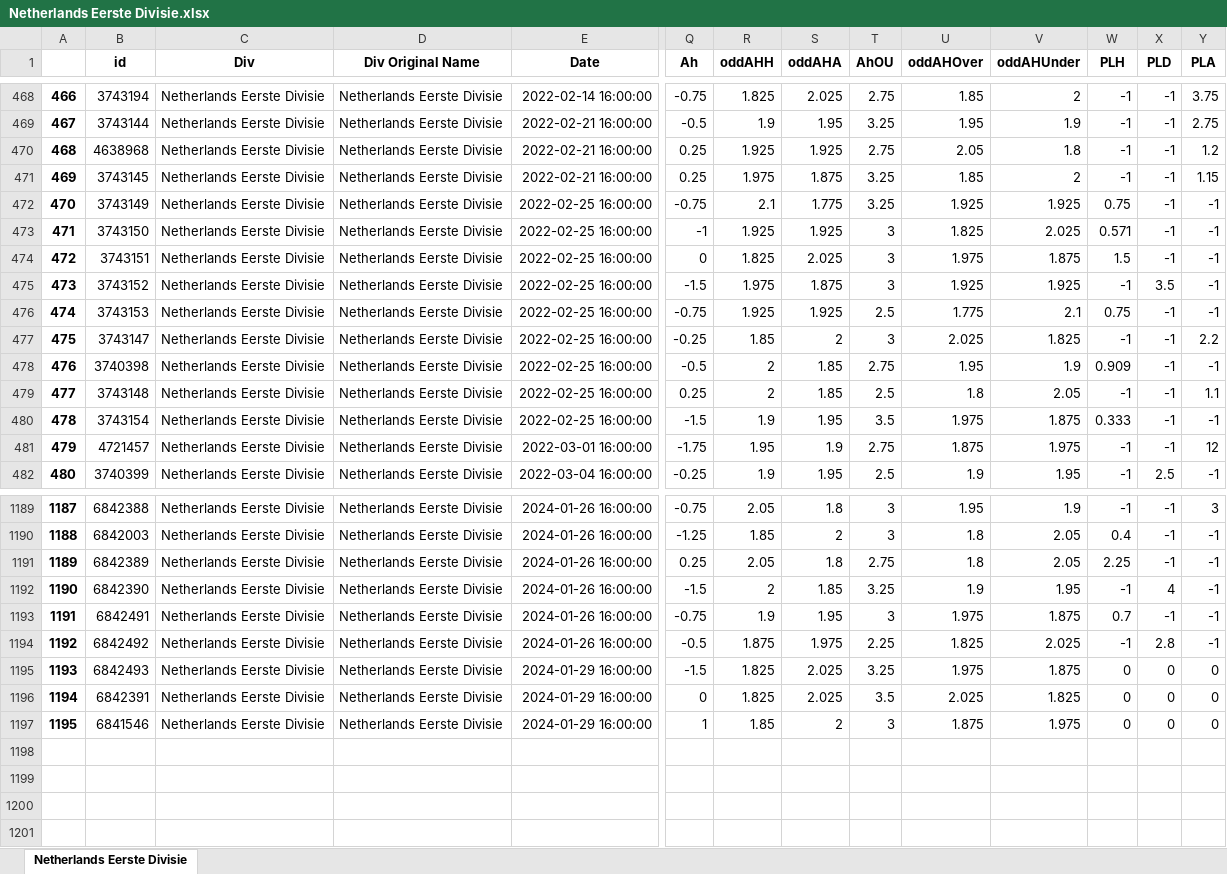
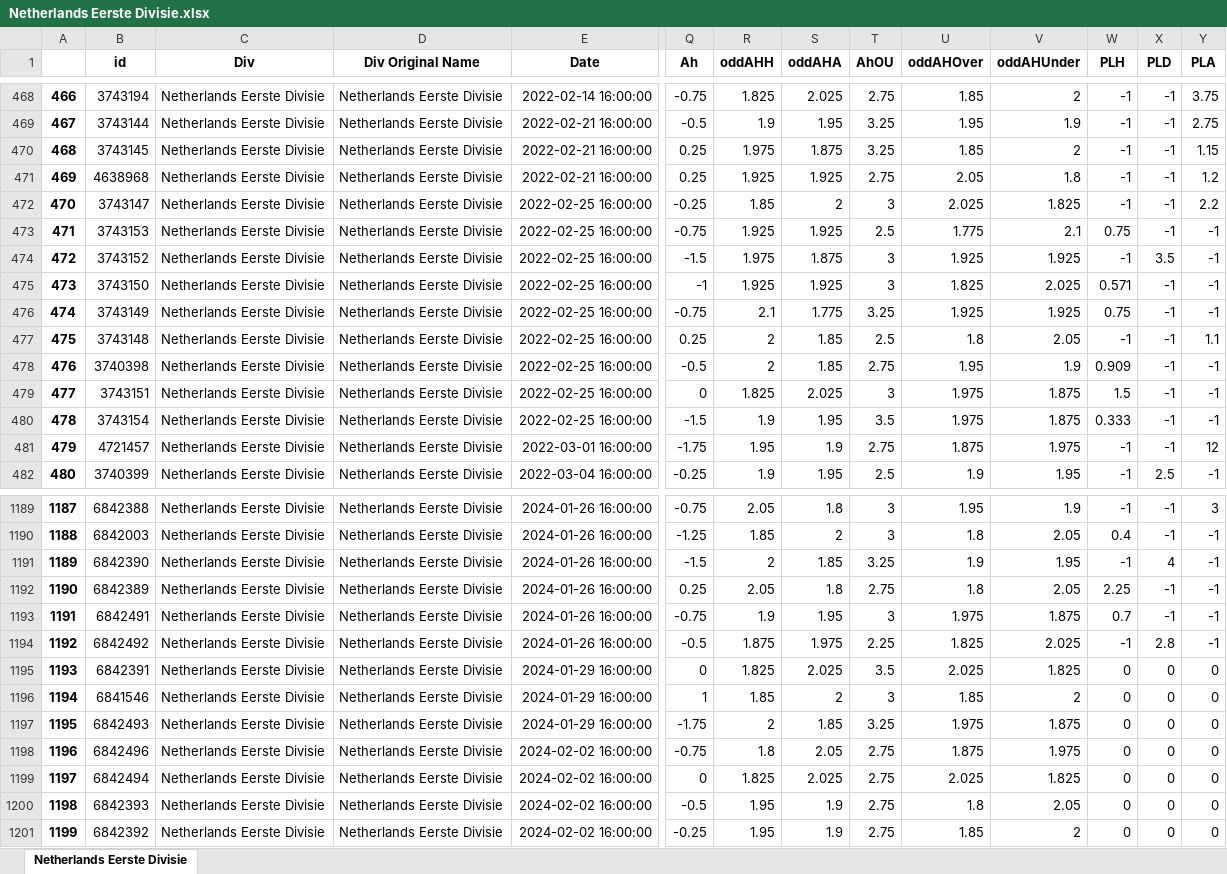
Before and after one commit to pedrogxbet/footdata, an Excel workbook: Netherlands Eerste Divisie/Netherlands Eerste Divisie.xlsx, sheet Netherlands Eerste Divisie, drawn as a sheet; only a part is shown, gaps mark what is left out; values as stored, in another font and other column widths than the file's, no borders; removed rows and columns are numbered as before the commit, all else as after; rows hold the shown columns only; the diff covers the shown part only; the diff names each change by its address in the sheet, - before the commit and + after, or states it on an @@ line.

```diff
--- a/Netherlands Eerste Divisie/Netherlands Eerste Divisie.xlsx (sheet Netherlands Eerste Divisie)
+++ b/Netherlands Eerste Divisie/Netherlands Eerste Divisie.xlsx (sheet Netherlands Eerste Divisie)
@@ column A renumbered between rows 15 and 1196 @@
@@ row 471 moved to row 470: 468 @@
@@ row 477 moved to row 472: 470 @@
@@ row 476 moved to row 473: 471 @@
@@ row 475 moved to row 474: 472 @@
@@ row 473 moved to row 475: 473 @@
@@ row 479 moved to row 477: 475 @@
@@ row 1192 moved to row 1191: 1189 @@
-row 1195: 1193 | 6842493 | Netherlands Eerste Divisie | Netherlands Eerste Divisie | 2024-01-29 16:00:00 | -1.5 | 1.825 | 2.025 | 3.25 | 1.975 | 1.875 | 0 | 0 | 0
-U1196 (oddAHOver): 1.875
+U1196 (oddAHOver): 1.85
-V1196 (oddAHUnder): 1.975
+V1196 (oddAHUnder): 2
+row 1197: 1195 | 6842493 | Netherlands Eerste Divisie | Netherlands Eerste Divisie | 2024-01-29 16:00:00 | -1.75 | 2 | 1.85 | 3.25 | 1.975 | 1.875 | 0 | 0 | 0
+row 1198: 1196 | 6842496 | Netherlands Eerste Divisie | Netherlands Eerste Divisie | 2024-02-02 16:00:00 | -0.75 | 1.8 | 2.05 | 2.75 | 1.875 | 1.975 | 0 | 0 | 0
+row 1199: 1197 | 6842494 | Netherlands Eerste Divisie | Netherlands Eerste Divisie | 2024-02-02 16:00:00 | 0 | 1.825 | 2.025 | 2.75 | 2.025 | 1.825 | 0 | 0 | 0
+row 1200: 1198 | 6842393 | Netherlands Eerste Divisie | Netherlands Eerste Divisie | 2024-02-02 16:00:00 | -0.5 | 1.95 | 1.9 | 2.75 | 1.8 | 2.05 | 0 | 0 | 0
+row 1201: 1199 | 6842392 | Netherlands Eerste Divisie | Netherlands Eerste Divisie | 2024-02-02 16:00:00 | -0.25 | 1.95 | 1.9 | 2.75 | 1.85 | 2 | 0 | 0 | 0
```
Also changed, not shown: 244 moved rows elsewhere in this sheet, France Ligue 1/France Ligue 1.xlsx, Germany Bundesliga II/Germany Bundesliga II.xlsx, 21 other files.
